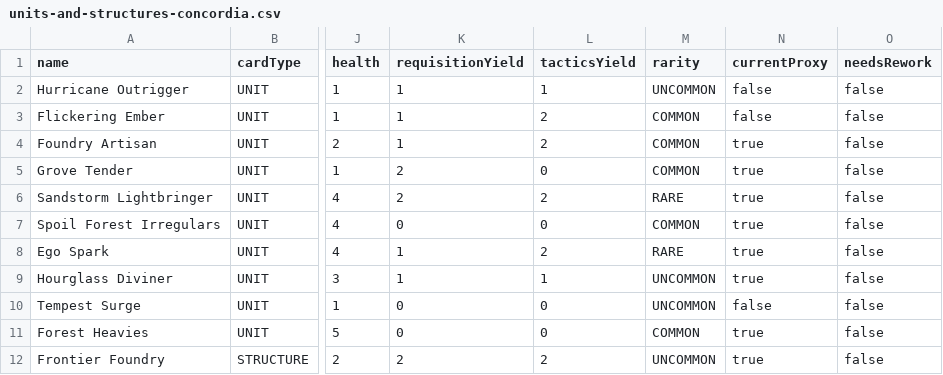
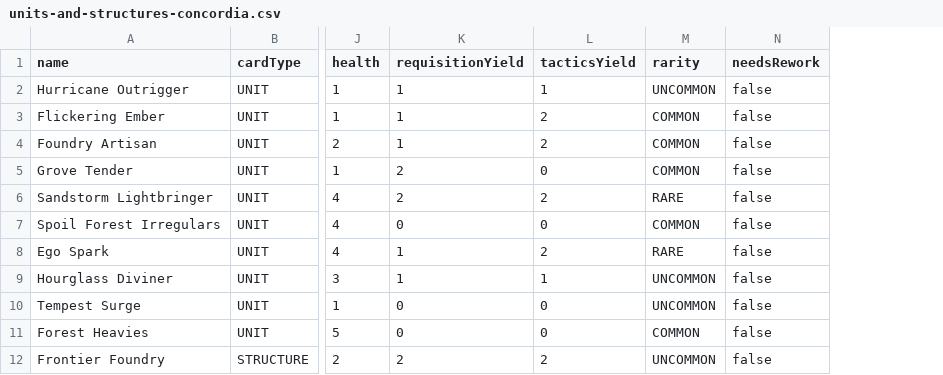
Before and after one commit to hailstorm01/animus-mundi, a CSV file: data/cards/units-and-structures-concordia.csv, drawn as a sheet; only a part is shown, gaps mark what is left out; the diff names each change by its address in the sheet, - before the commit and + after, or states it on an @@ line.

```diff
--- a/data/cards/units-and-structures-concordia.csv
+++ b/data/cards/units-and-structures-concordia.csv
-column N (currentProxy), rows 2-12: false | false | true | true | true | true | true | true | false | true | true
```
Also changed, not shown: data/cards/maneuvers-path.csv, data/cards/maneuvers-soulless.csv, 12 other files.
